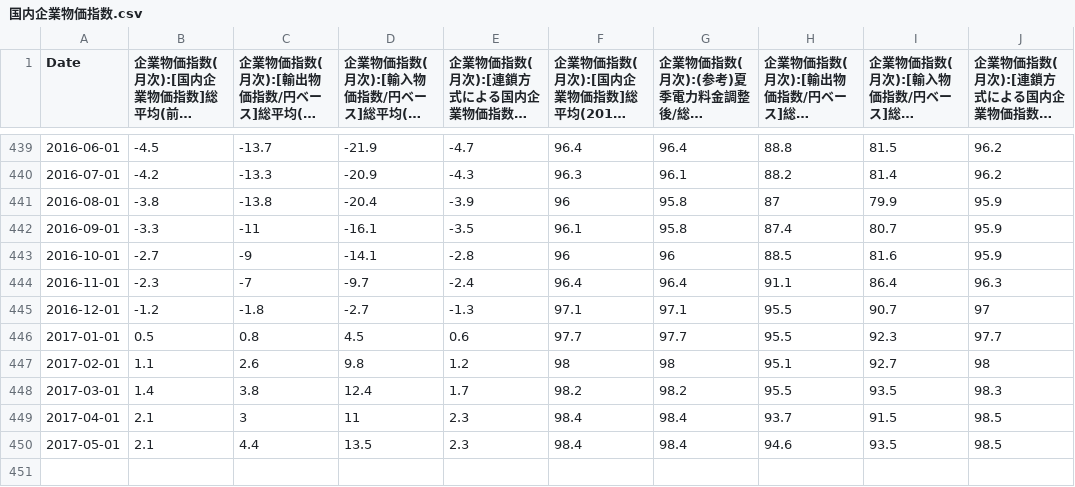
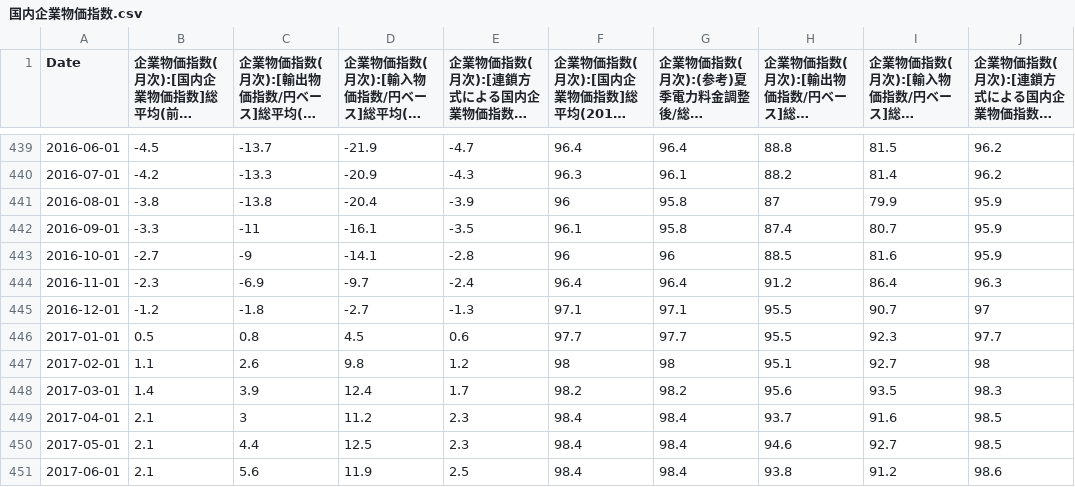
Before and after one commit to am-consulting/am-consulting.github.io, a CSV file: csv/csvData/TSdata/国内企業物価指数.csv, drawn as a sheet; only a part is shown, gaps mark what is left out; long unchanged cells end in ….

```diff
--- a/csv/csvData/TSdata/国内企業物価指数.csv
+++ b/csv/csvData/TSdata/国内企業物価指数.csv
@@ -443,3 +443,3 @@
 2016-10-01,-2.7,-9,-14.1,-2.8,96,96,88.5,81.6,95.9
-2016-11-01,-2.3,-7,-9.7,-2.4,96.4,96.4,91.1,86.4,96.3
+2016-11-01,-2.3,-6.9,-9.7,-2.4,96.4,96.4,91.2,86.4,96.3
 2016-12-01,-1.2,-1.8,-2.7,-1.3,97.1,97.1,95.5,90.7,97
@@ -447,4 +447,5 @@
 2017-02-01,1.1,2.6,9.8,1.2,98,98,95.1,92.7,98
-2017-03-01,1.4,3.8,12.4,1.7,98.2,98.2,95.5,93.5,98.3
-2017-04-01,2.1,3,11,2.3,98.4,98.4,93.7,91.5,98.5
-2017-05-01,2.1,4.4,13.5,2.3,98.4,98.4,94.6,93.5,98.5
+2017-03-01,1.4,3.9,12.4,1.7,98.2,98.2,95.6,93.5,98.3
+2017-04-01,2.1,3,11.2,2.3,98.4,98.4,93.7,91.6,98.5
+2017-05-01,2.1,4.4,12.5,2.3,98.4,98.4,94.6,92.7,98.5
+2017-06-01,2.1,5.6,11.9,2.5,98.4,98.4,93.8,91.2,98.6
```
Also changed, not shown: csv/urlList.csv, 5 other files.
